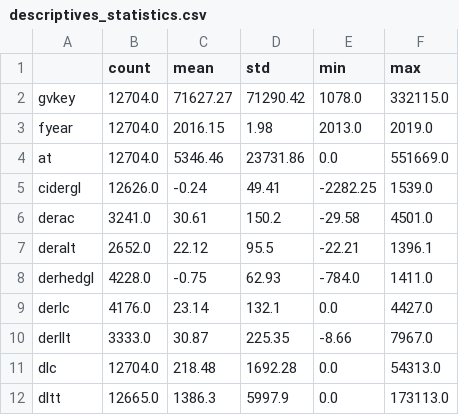
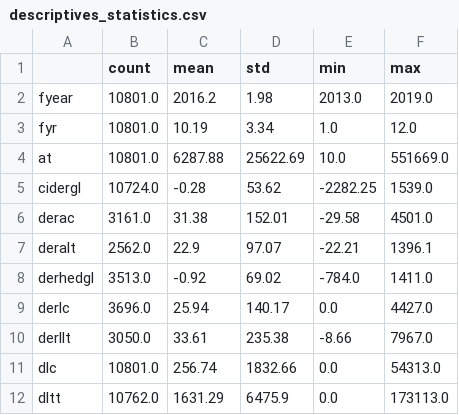
Before and after one commit to Betty099/thesis_data, a CSV file: descriptives_statistics.csv, drawn as a sheet; only a part is shown; the diff covers the shown part only.

```diff
--- a/descriptives_statistics.csv
+++ b/descriptives_statistics.csv
@@ -1,12 +1,12 @@
 ,count,mean,std,min,max
-gvkey,12704.0,71627.27,71290.42,1078.0,332115.0
-fyear,12704.0,2016.15,1.98,2013.0,2019.0
-at,12704.0,5346.46,23731.86,0.0,551669.0
-cidergl,12626.0,-0.24,49.41,-2282.25,1539.0
-derac,3241.0,30.61,150.2,-29.58,4501.0
-deralt,2652.0,22.12,95.5,-22.21,1396.1
-derhedgl,4228.0,-0.75,62.93,-784.0,1411.0
-derlc,4176.0,23.14,132.1,0.0,4427.0
-derllt,3333.0,30.87,225.35,-8.66,7967.0
-dlc,12704.0,218.48,1692.28,0.0,54313.0
-dltt,12665.0,1386.3,5997.9,0.0,173113.0
+fyear,10801.0,2016.2,1.98,2013.0,2019.0
+fyr,10801.0,10.19,3.34,1.0,12.0
+at,10801.0,6287.88,25622.69,10.0,551669.0
+cidergl,10724.0,-0.28,53.62,-2282.25,1539.0
+derac,3161.0,31.38,152.01,-29.58,4501.0
+deralt,2562.0,22.9,97.07,-22.21,1396.1
+derhedgl,3513.0,-0.92,69.02,-784.0,1411.0
+derlc,3696.0,25.94,140.17,0.0,4427.0
+derllt,3050.0,33.61,235.38,-8.66,7967.0
+dlc,10801.0,256.74,1832.66,0.0,54313.0
+dltt,10762.0,1631.29,6475.9,0.0,173113.0
```
Also changed, not shown: 2 added rows, 2 removed rows and 90 edited cells elsewhere in this file, 4 other files.
